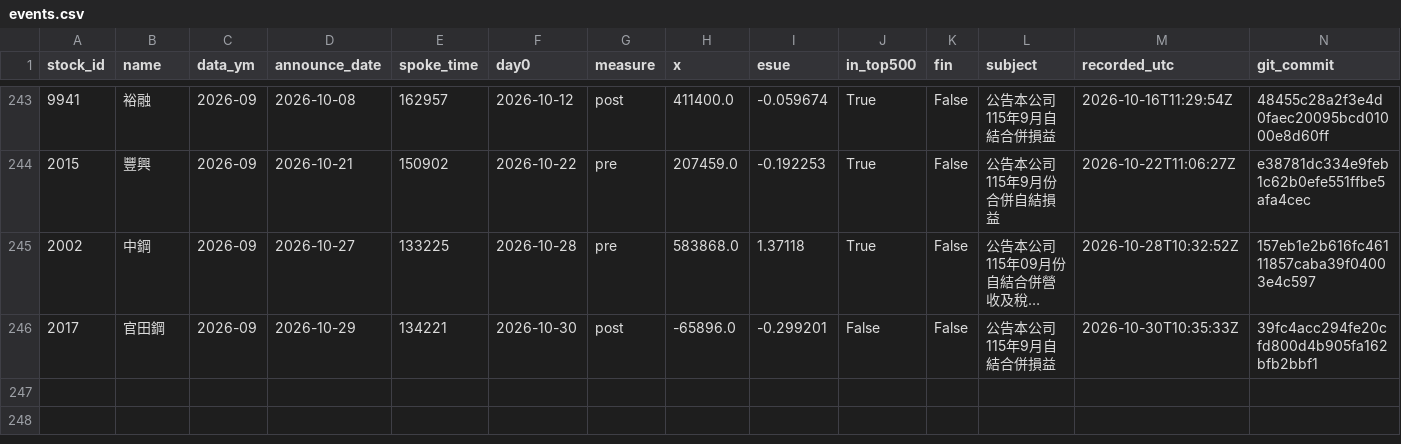
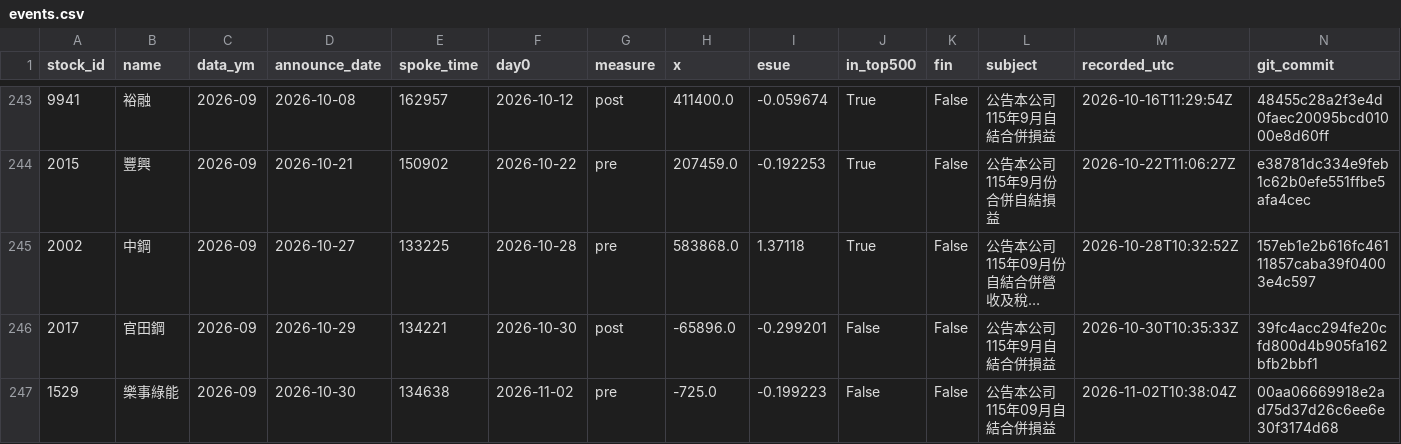
Before and after one commit to JamesLeeCY/precision-weighted-investment-agent, a CSV file: forward/se/events.csv, drawn as a sheet; only a part is shown, gaps mark what is left out; long unchanged cells end in …; the diff names each change by its address in the sheet, - before the commit and + after, or states it on an @@ line.

```diff
--- a/forward/se/events.csv
+++ b/forward/se/events.csv
+row 247: 1529 | 樂事綠能 | 2026-09 | 2026-10-30 | 134638 | 2026-11-02 | pre | -725.0 | -0.199223 | False | False | 公告本公司115年09月自結合併損益 | 2026-11-02T10:38:04Z | 00aa06669918e2ad75d37d26c6ee6e30f3174d68
```
Also changed, not shown: forward/se/records.csv, 1 other file.
